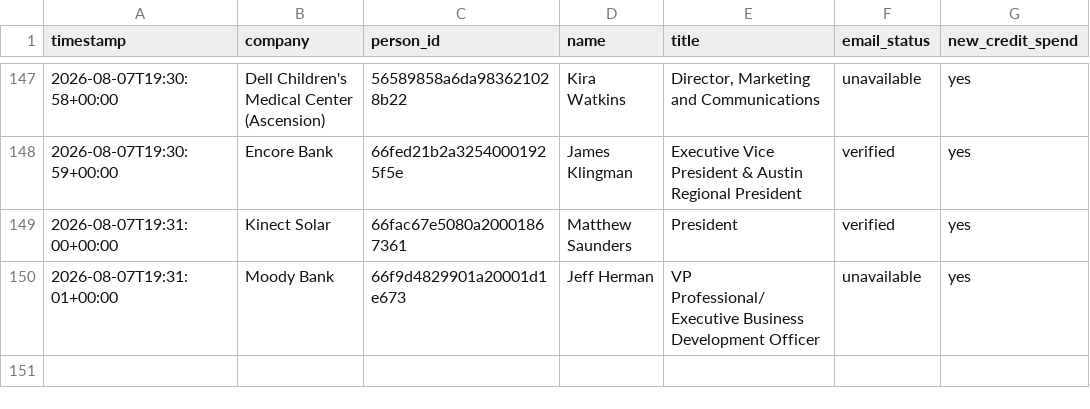
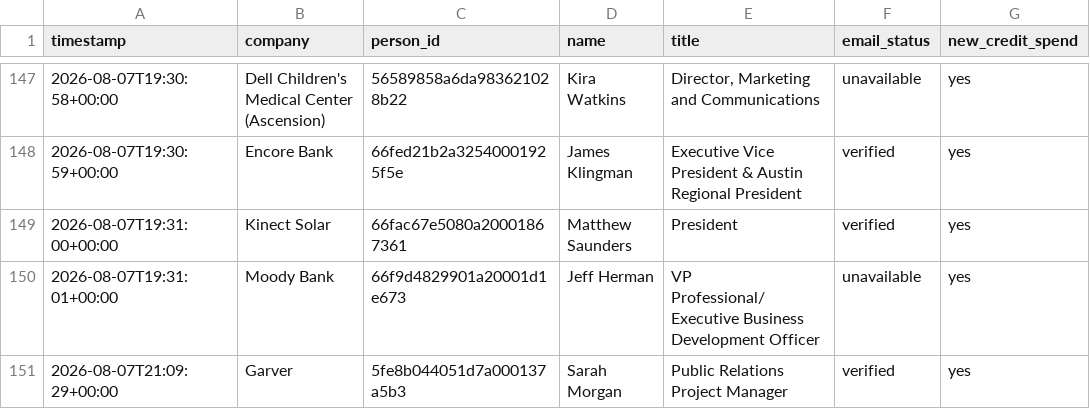
Before and after one commit to tazhoward11/claude, a CSV file: apollo_credit_log.csv, drawn as a sheet; only a part is shown, gaps mark what is left out; the diff names each change by its address in the sheet, - before the commit and + after, or states it on an @@ line.

```diff
--- a/apollo_credit_log.csv
+++ b/apollo_credit_log.csv
+row 151: 2026-08-07T21:09:29+00:00 | Garver | 5fe8b044051d7a000137a5b3 | Sarah Morgan | Public Relations Project Manager | verified | yes
```
